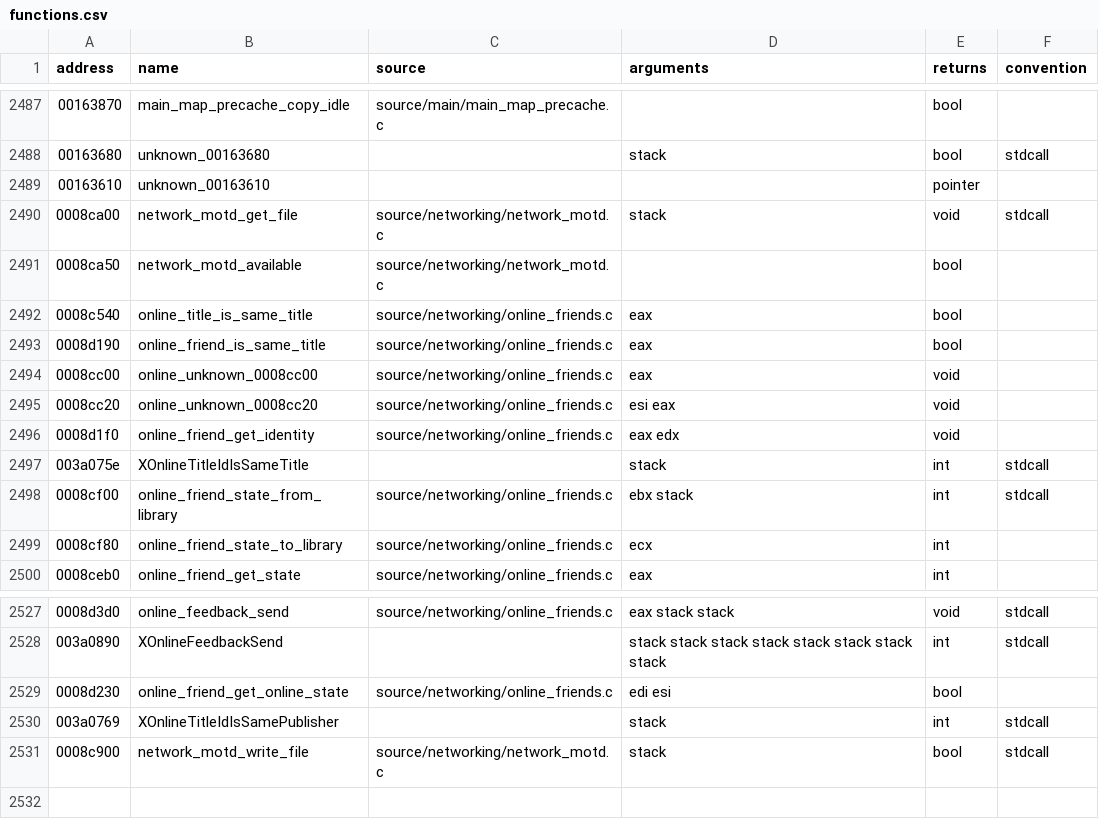
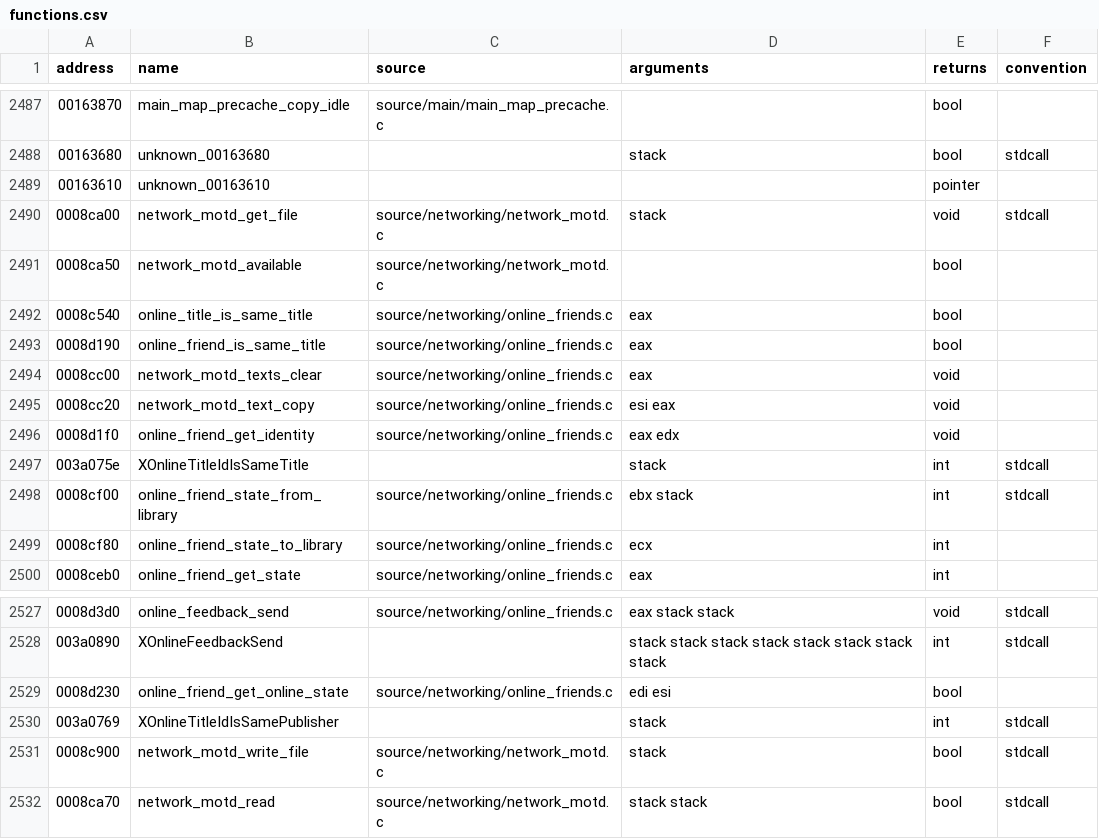
Before and after one commit to stevencol/halo-2-universal, a CSV file: symbols/functions.csv, drawn as a sheet; only a part is shown, gaps mark what is left out.

```diff
--- a/symbols/functions.csv
+++ b/symbols/functions.csv
@@ -2493,4 +2493,4 @@ address,name,source,arguments,returns,convention
 0008d190,online_friend_is_same_title,source/networking/online_friends.c,eax,bool
-0008cc00,online_unknown_0008cc00,source/networking/online_friends.c,eax,void
-0008cc20,online_unknown_0008cc20,source/networking/online_friends.c,esi eax,void
+0008cc00,network_motd_texts_clear,source/networking/online_friends.c,eax,void
+0008cc20,network_motd_text_copy,source/networking/online_friends.c,esi eax,void
 0008d1f0,online_friend_get_identity,source/networking/online_friends.c,eax edx,void
@@ -2531 +2531,2 @@ address,name,source,arguments,returns,convention
 0008c900,network_motd_write_file,source/networking/network_motd.c,stack,bool,stdcall
+0008ca70,network_motd_read,source/networking/network_motd.c,stack stack,bool,stdcall
```
Also changed, not shown: 8 other files.
